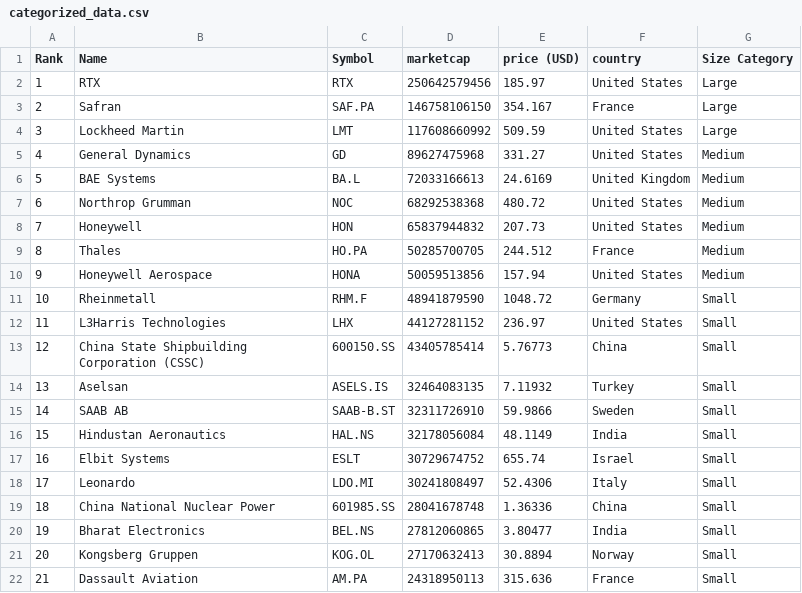
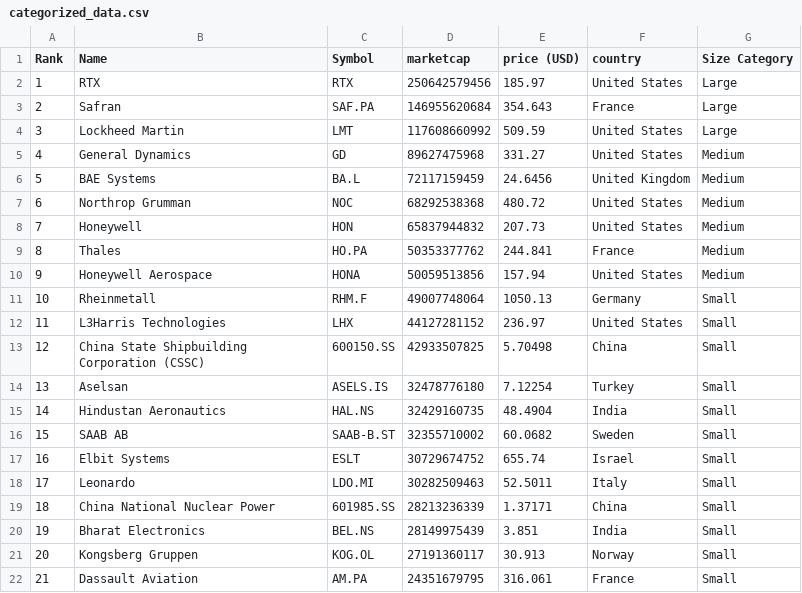
Before and after one commit to artfisica/taller-venezuela-junio-2024, a CSV file: categorized_data.csv, drawn as a sheet; only a part is shown; the diff covers the shown part only.

```diff
--- a/categorized_data.csv
+++ b/categorized_data.csv
@@ -2,21 +2,21 @@ Rank,Name,Symbol,marketcap,price (USD),country,Size Category
 1,RTX,RTX,250642579456,185.97,United States,Large
-2,Safran,SAF.PA,146758106150,354.167,France,Large
+2,Safran,SAF.PA,146955620684,354.643,France,Large
 3,Lockheed Martin,LMT,117608660992,509.59,United States,Large
 4,General Dynamics,GD,89627475968,331.27,United States,Medium
-5,BAE Systems,BA.L,72033166613,24.6169,United Kingdom,Medium
+5,BAE Systems,BA.L,72117159459,24.6456,United Kingdom,Medium
 6,Northrop Grumman,NOC,68292538368,480.72,United States,Medium
 7,Honeywell,HON,65837944832,207.73,United States,Medium
-8,Thales,HO.PA,50285700705,244.512,France,Medium
+8,Thales,HO.PA,50353377762,244.841,France,Medium
 9,Honeywell Aerospace,HONA,50059513856,157.94,United States,Medium
-10,Rheinmetall,RHM.F,48941879590,1048.72,Germany,Small
+10,Rheinmetall,RHM.F,49007748064,1050.13,Germany,Small
 11,L3Harris Technologies,LHX,44127281152,236.97,United States,Small
-12,China State Shipbuilding Corporation (CSSC),600150.SS,43405785414,5.76773,China,Small
-13,Aselsan,ASELS.IS,32464083135,7.11932,Turkey,Small
-14,SAAB AB,SAAB-B.ST,32311726910,59.9866,Sweden,Small
-15,Hindustan Aeronautics,HAL.NS,32178056084,48.1149,India,Small
+12,China State Shipbuilding Corporation (CSSC),600150.SS,42933507825,5.70498,China,Small
+13,Aselsan,ASELS.IS,32478776180,7.12254,Turkey,Small
+14,Hindustan Aeronautics,HAL.NS,32429160735,48.4904,India,Small
+15,SAAB AB,SAAB-B.ST,32355710002,60.0682,Sweden,Small
 16,Elbit Systems,ESLT,30729674752,655.74,Israel,Small
-17,Leonardo,LDO.MI,30241808497,52.4306,Italy,Small
-18,China National Nuclear Power,601985.SS,28041678748,1.36336,China,Small
-19,Bharat Electronics,BEL.NS,27812060865,3.80477,India,Small
-20,Kongsberg Gruppen,KOG.OL,27170632413,30.8894,Norway,Small
-21,Dassault Aviation,AM.PA,24318950113,315.636,France,Small
+17,Leonardo,LDO.MI,30282509463,52.5011,Italy,Small
+18,China National Nuclear Power,601985.SS,28213236339,1.37171,China,Small
+19,Bharat Electronics,BEL.NS,28149975439,3.851,India,Small
+20,Kongsberg Gruppen,KOG.OL,27191360117,30.913,Norway,Small
+21,Dassault Aviation,AM.PA,24351679795,316.061,France,Small
```
Also changed, not shown: 42 edited cells elsewhere in this file, data.csv.
